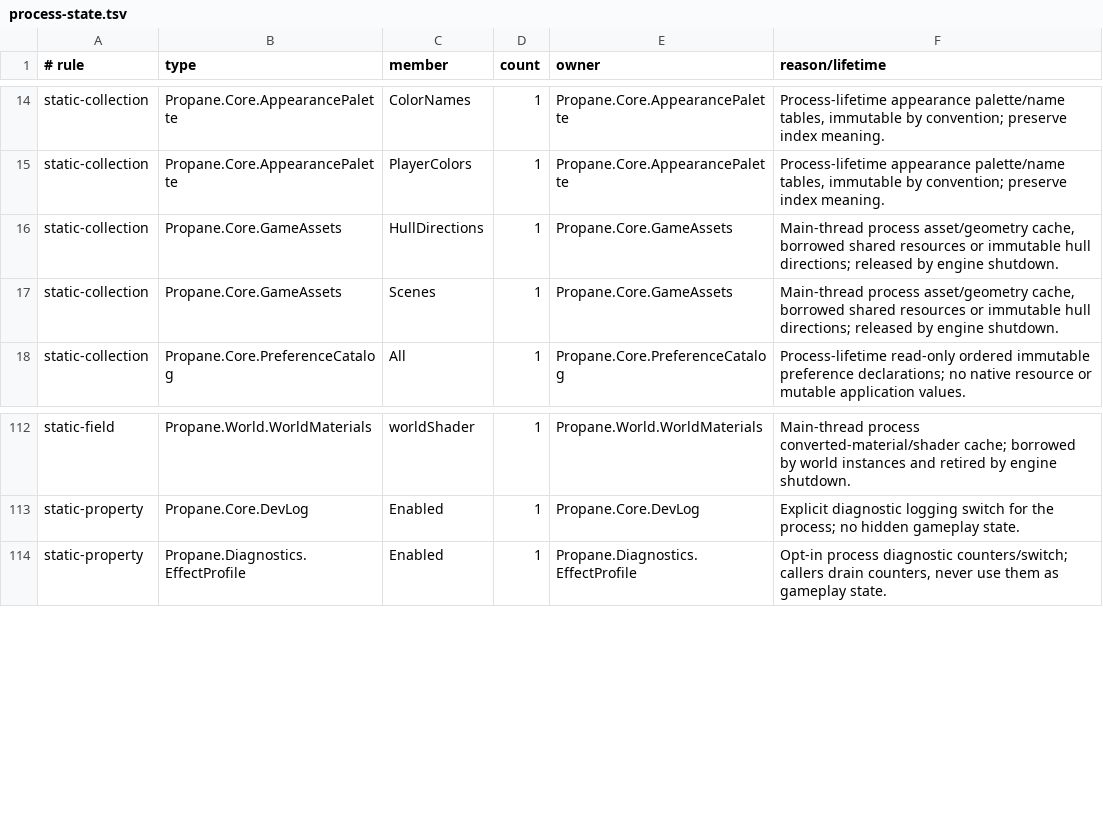
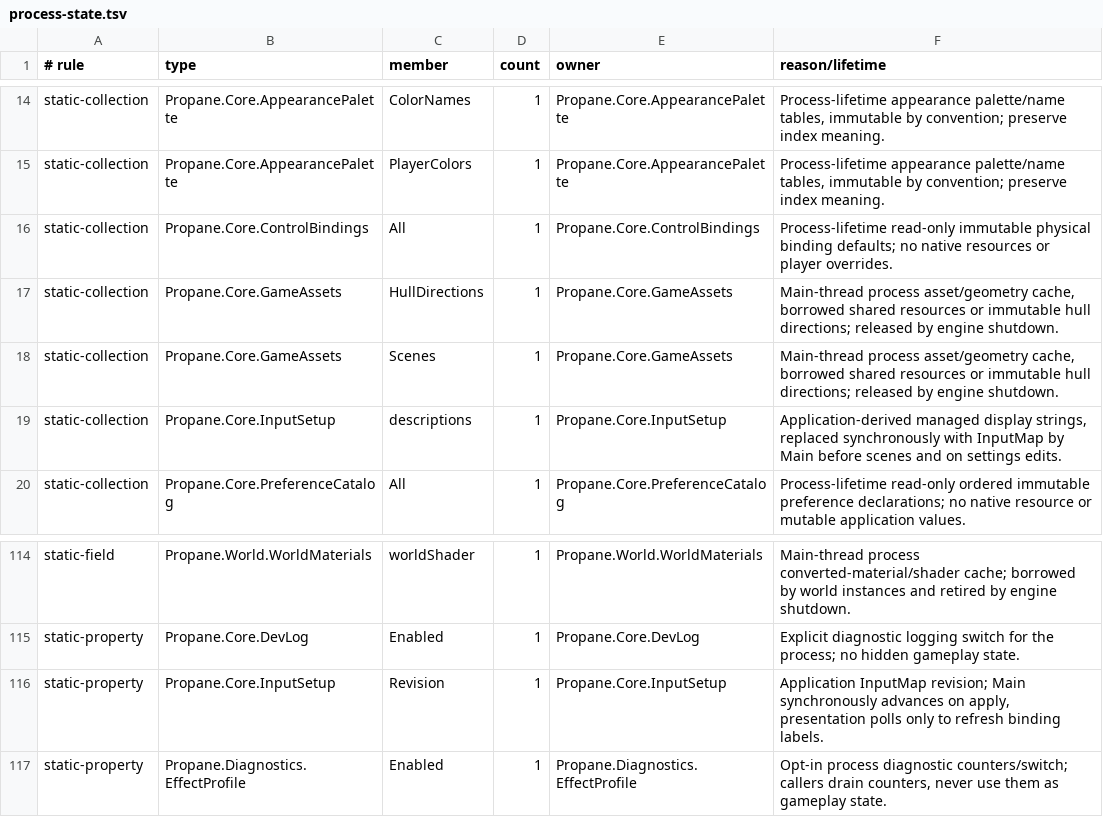
Before and after one commit to talmage89/propane-game, a TSV file: tools/architecture/process-state.tsv, drawn as a sheet; only a part is shown, gaps mark what is left out.

Commit message:
Add persistent control rebinding to the settings menu
Keep personal physical keyboard/mouse and gamepad bindings in the existing
settings store, saving only differences so untouched controls inherit future
defaults. Preserve fixed sticks and menu escape routes, and resolve conflicts
by leaving the matching slot unbound with a warning.

Apply the map before input consumers attach and during session construction,
so entering play cannot replace saved choices. Add capture, cancellation,
timeout and resets to Controls, and derive reference/HUD/Lab/lobby prompts
from the live bindings without formatting them on every steady update.

```diff
--- a/tools/architecture/process-state.tsv
+++ b/tools/architecture/process-state.tsv
@@ -15,4 +15,6 @@ static-collection	Propane.Core.AppearancePalette	ColorNames	1	Propane.Core.Appea
 static-collection	Propane.Core.AppearancePalette	PlayerColors	1	Propane.Core.AppearancePalette	Process-lifetime appearance palette/name tables, immutable by convention; preserve index meaning.
+static-collection	Propane.Core.ControlBindings	All	1	Propane.Core.ControlBindings	Process-lifetime read-only immutable physical binding defaults; no native resources or player overrides.
 static-collection	Propane.Core.GameAssets	HullDirections	1	Propane.Core.GameAssets	Main-thread process asset/geometry cache, borrowed shared resources or immutable hull directions; released by engine shutdown.
 static-collection	Propane.Core.GameAssets	Scenes	1	Propane.Core.GameAssets	Main-thread process asset/geometry cache, borrowed shared resources or immutable hull directions; released by engine shutdown.
+static-collection	Propane.Core.InputSetup	descriptions	1	Propane.Core.InputSetup	Application-derived managed display strings, replaced synchronously with InputMap by Main before scenes and on settings edits.
 static-collection	Propane.Core.PreferenceCatalog	All	1	Propane.Core.PreferenceCatalog	Process-lifetime read-only ordered immutable preference declarations; no native resource or mutable application values.
@@ -113,2 +115,3 @@ static-field	Propane.World.WorldMaterials	worldShader	1	Propane.World.WorldMater
 static-property	Propane.Core.DevLog	Enabled	1	Propane.Core.DevLog	Explicit diagnostic logging switch for the process; no hidden gameplay state.
+static-property	Propane.Core.InputSetup	Revision	1	Propane.Core.InputSetup	Application InputMap revision; Main synchronously advances on apply, presentation polls only to refresh binding labels.
 static-property	Propane.Diagnostics.EffectProfile	Enabled	1	Propane.Diagnostics.EffectProfile	Opt-in process diagnostic counters/switch; callers drain counters, never use them as gameplay state.
```
Also changed, not shown: 17 other files.
